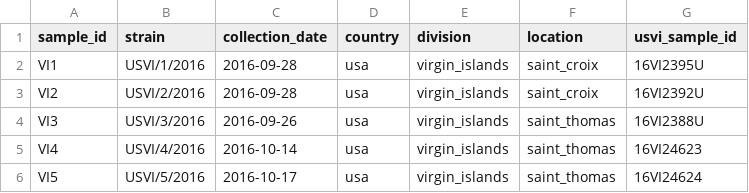
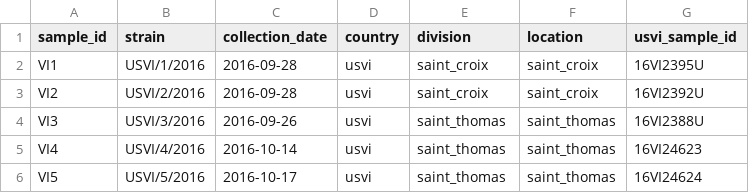
Before and after one commit to blab/zika-seq, a TSV file: samples/samples.tsv, drawn as a sheet.

Commit message:
Update notes and add first 5 consensus USVI genomes

```diff
--- a/samples/samples.tsv
+++ b/samples/samples.tsv
@@ -1,6 +1,6 @@
 sample_id	strain	collection_date	country	division	location	usvi_sample_id
-VI1	USVI/1/2016	2016-09-28	usa	virgin_islands	saint_croix	16VI2395U
-VI2	USVI/2/2016	2016-09-28	usa	virgin_islands	saint_croix	16VI2392U
-VI3	USVI/3/2016	2016-09-26	usa	virgin_islands	saint_thomas	16VI2388U
-VI4	USVI/4/2016	2016-10-14	usa	virgin_islands	saint_thomas	16VI24623
-VI5	USVI/5/2016	2016-10-17	usa	virgin_islands	saint_thomas	16VI24624
+VI1	USVI/1/2016	2016-09-28	usvi	saint_croix	saint_croix	16VI2395U
+VI2	USVI/2/2016	2016-09-28	usvi	saint_croix	saint_croix	16VI2392U
+VI3	USVI/3/2016	2016-09-26	usvi	saint_thomas	saint_thomas	16VI2388U
+VI4	USVI/4/2016	2016-10-14	usvi	saint_thomas	saint_thomas	16VI24623
+VI5	USVI/5/2016	2016-10-17	usvi	saint_thomas	saint_thomas	16VI24624
```
Also changed, not shown: 5 other files.
